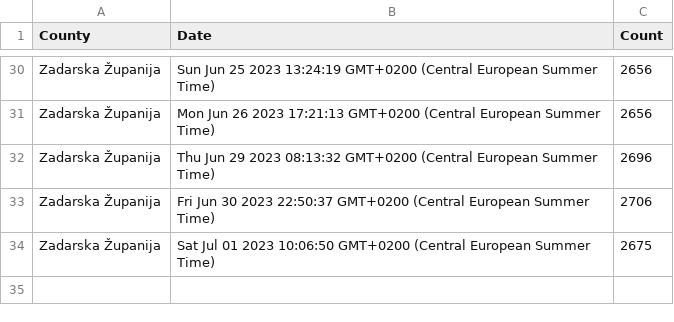
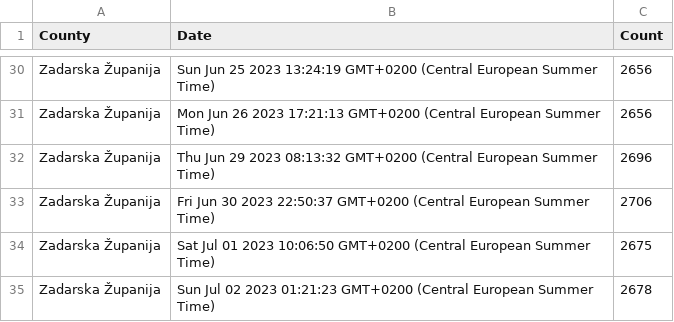
Before and after one commit to curkovicf/real-estate, a CSV file: data/flat/zadarska_zupanija.csv, drawn as a sheet; only a part is shown, gaps mark what is left out; the diff names each change by its address in the sheet, - before the commit and + after, or states it on an @@ line.

```diff
--- a/data/flat/zadarska_zupanija.csv
+++ b/data/flat/zadarska_zupanija.csv
+row 35: Zadarska Županija | Sun Jul 02 2023 01:21:23 GMT+0200 (Central European Summer Time) | 2678
```
Also changed, not shown: data/flat/grad_zagreb.csv, data/flat/splitsko_dalmatinska_zupanija.csv, 3 other files.
